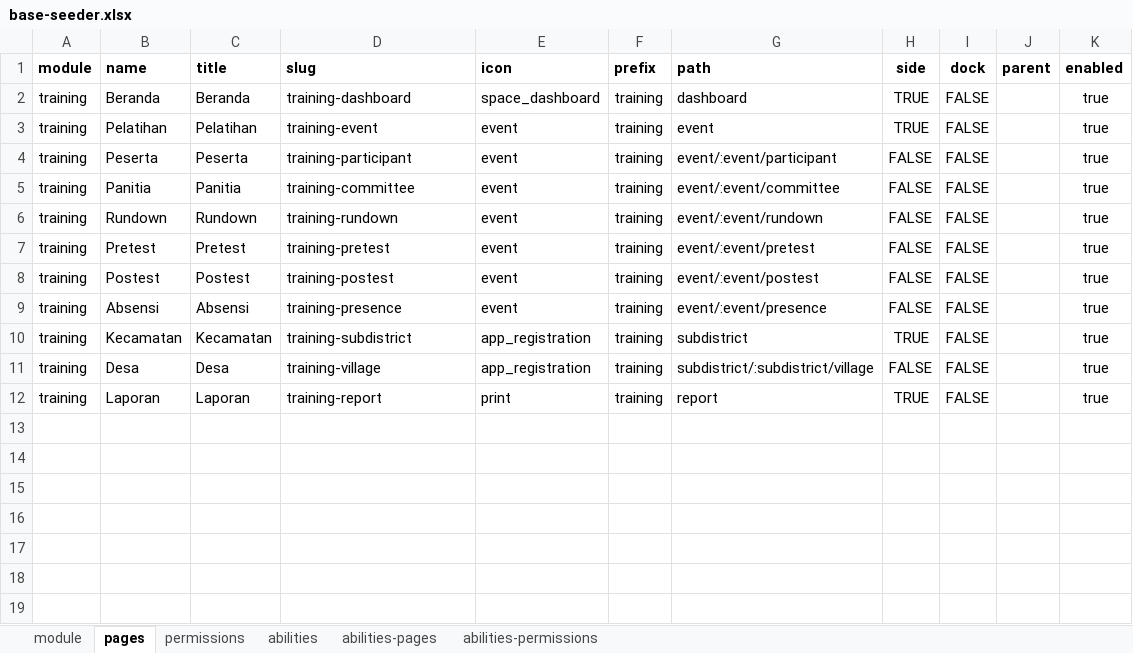
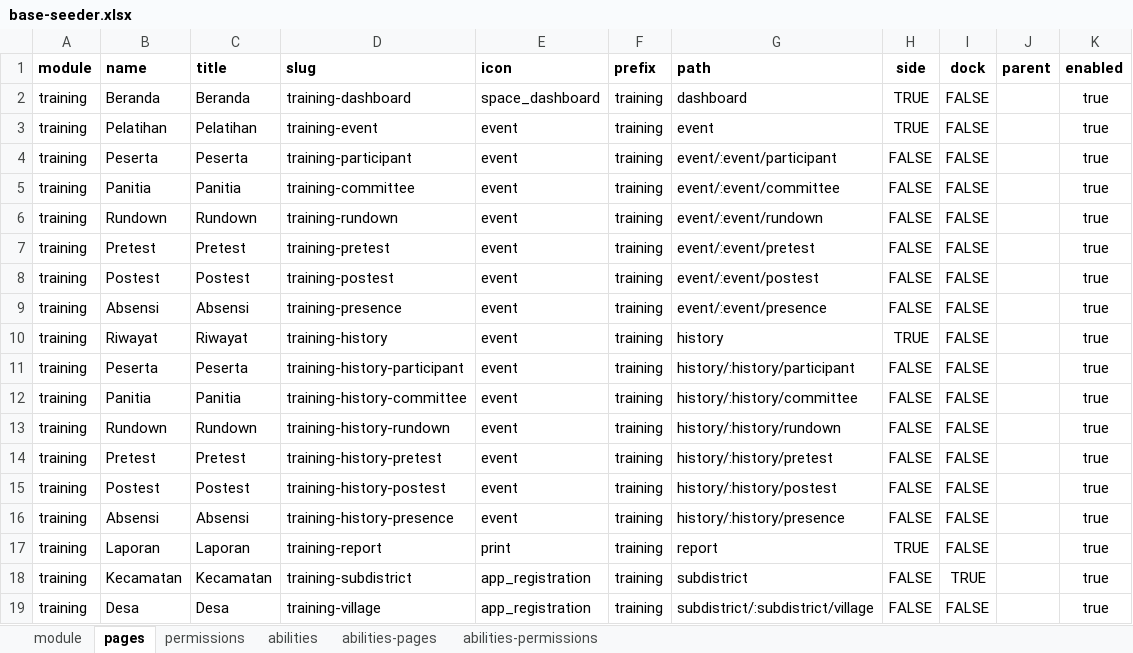
Before and after one commit to siruhay/mod-training, an Excel workbook: database/masters/base-seeder.xlsx, sheet pages, drawn as a sheet; values as stored, in another font and other column widths than the file's, no borders; addresses are those after the commit; the diff names each change by its address in the sheet, - before the commit and + after, or states it on an @@ line.

Commit message:
update

```diff
--- a/database/masters/base-seeder.xlsx (sheet pages)
+++ b/database/masters/base-seeder.xlsx (sheet pages)
+row 10: training | Riwayat | Riwayat | training-history | event | training | history | TRUE | FALSE |  | true
+row 11: training | Peserta | Peserta | training-history-participant | event | training | history/:history/participant | FALSE | FALSE |  | true
+row 12: training | Panitia | Panitia | training-history-committee | event | training | history/:history/committee | FALSE | FALSE |  | true
+row 13: training | Rundown | Rundown | training-history-rundown | event | training | history/:history/rundown | FALSE | FALSE |  | true
+row 14: training | Pretest | Pretest | training-history-pretest | event | training | history/:history/pretest | FALSE | FALSE |  | true
+row 15: training | Postest | Postest | training-history-postest | event | training | history/:history/postest | FALSE | FALSE |  | true
+row 16: training | Absensi | Absensi | training-history-presence | event | training | history/:history/presence | FALSE | FALSE |  | true
@@ row 12 moved to row 17: training @@
-H18 (side): TRUE
+H18 (side): FALSE
-I18 (dock): FALSE
+I18 (dock): TRUE
```
Also changed, not shown: sheet abilities-permissions, sheet permissions, sheet abilities-pages.
